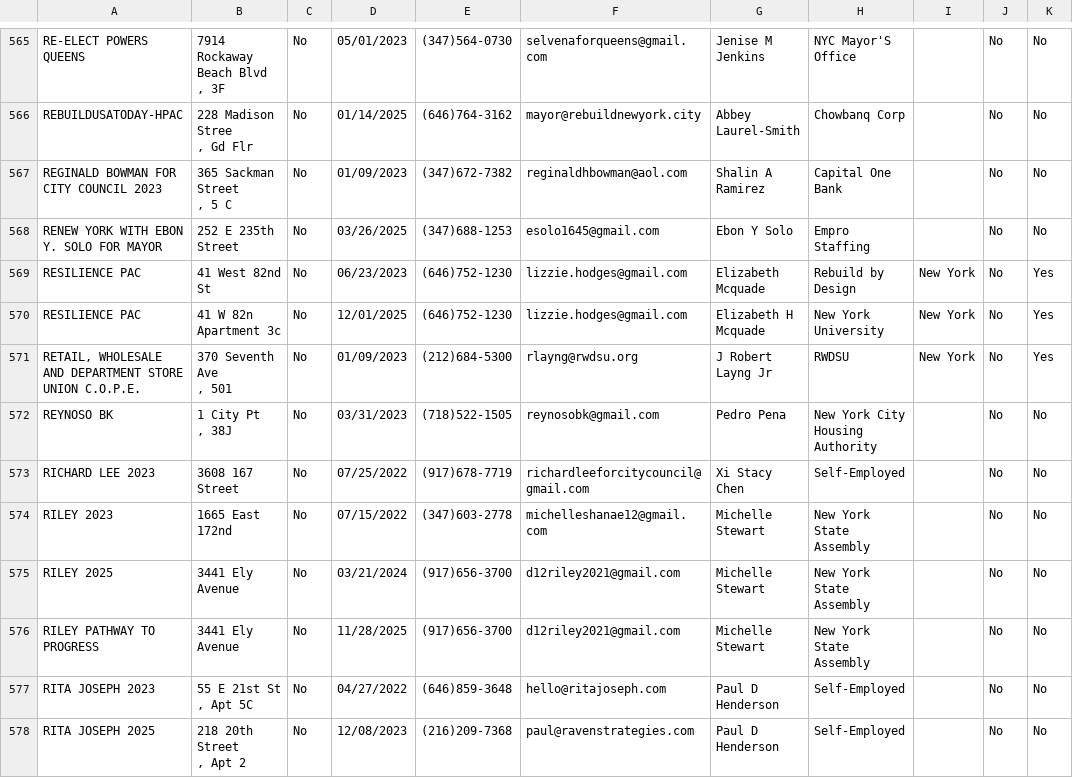
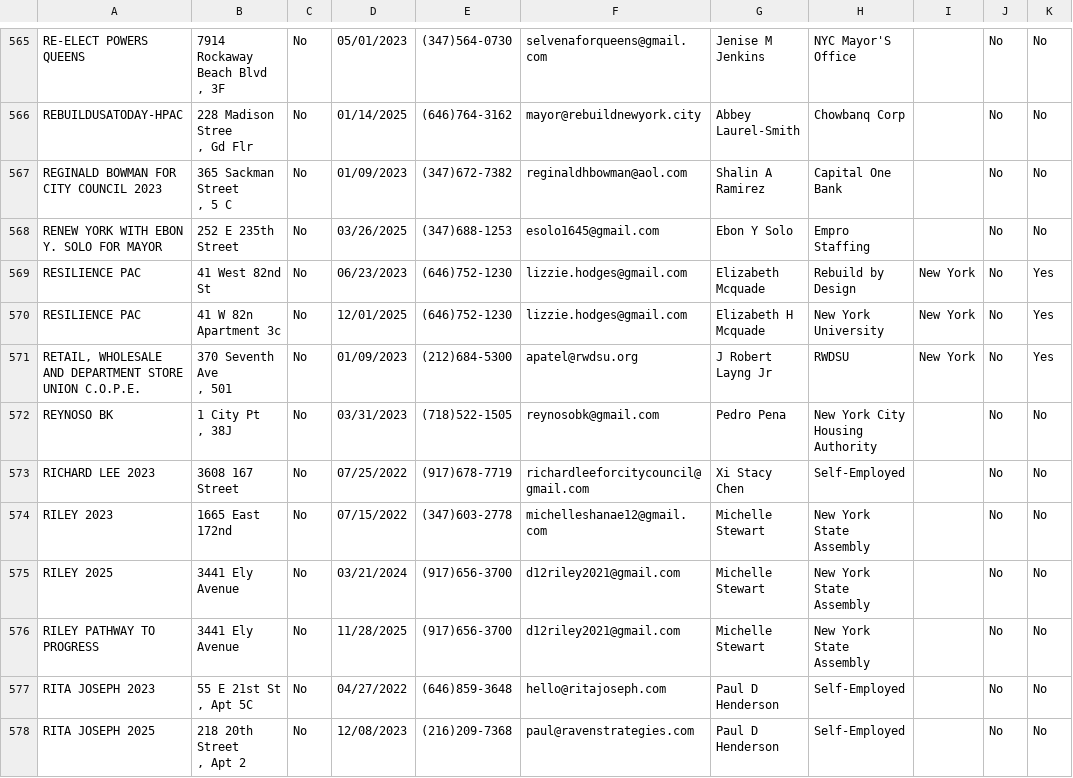
Before and after one commit to fedex1/campaign-tracker, a CSV file: committees.csv, drawn as a sheet; only a part is shown, gaps mark what is left out; the diff names each change by its address in the sheet, - before the commit and + after, or states it on an @@ line.

```diff
--- a/committees.csv
+++ b/committees.csv
-F571: rlayng@rwdsu.org
+F571: apatel@rwdsu.org
```
Also changed, not shown: nyccfb_info_public_reports_pclt_25.htm.csv, 1 other file.
